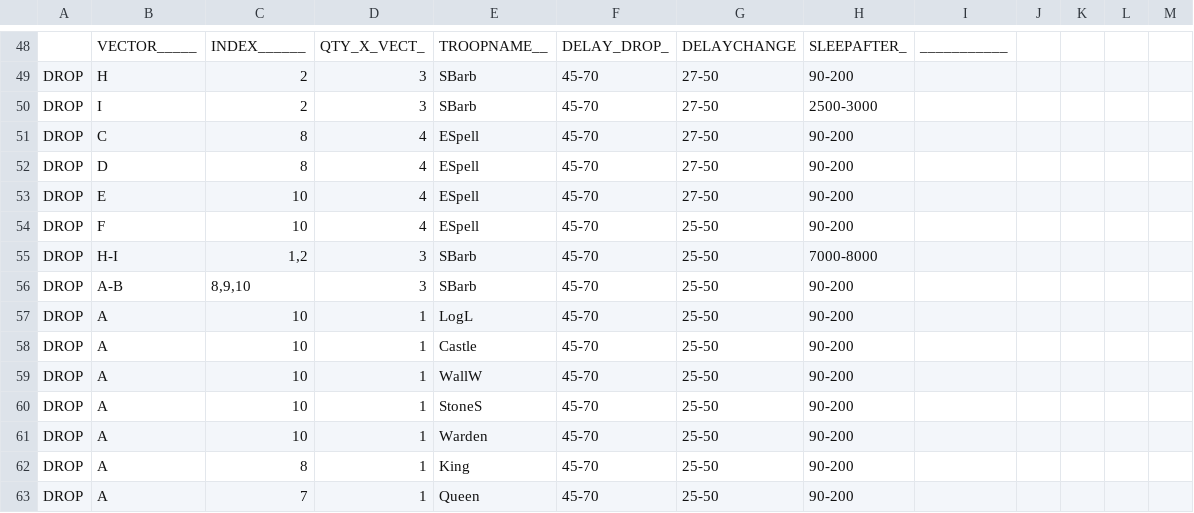
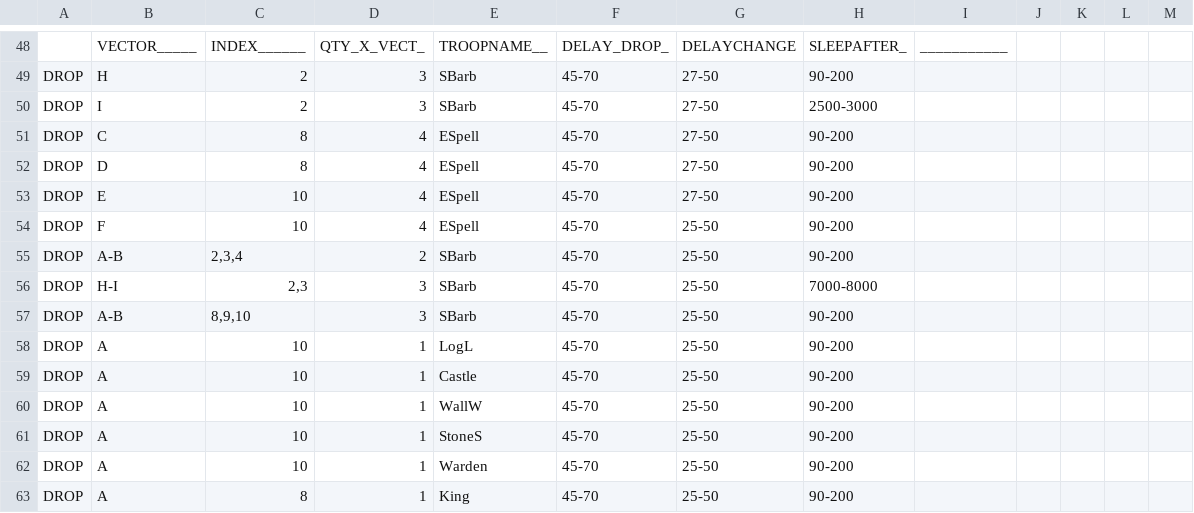
Before and after one commit to xbebenk/MBR_xbebenkMod, a CSV file: CSV/Attack/xbebenkMod-SubaQuake.csv, drawn as a sheet; only a part is shown, gaps mark what is left out; the shorter side is filled out with more unchanged rows.

```diff
--- a/CSV/Attack/xbebenkMod-SubaQuake.csv
+++ b/CSV/Attack/xbebenkMod-SubaQuake.csv
@@ -54,3 +54,4 @@ DROP  |E          |10         |4          |ESpell     |45-70      |27-50      |9
 DROP  |F          |10         |4          |ESpell     |45-70      |25-50      |90-200     |           |
-DROP  |H-I        |1,2        |3          |SBarb      |45-70      |25-50      |7000-8000  |           |
+DROP  |A-B        |2,3,4      |2          |SBarb      |45-70      |25-50      |90-200     |           |
+DROP  |H-I        |2,3        |3          |SBarb      |45-70      |25-50      |7000-8000  |           |
 DROP  |A-B        |8,9,10     |3          |SBarb      |45-70      |25-50      |90-200     |           |
```
Also changed, not shown: 3 other files.
